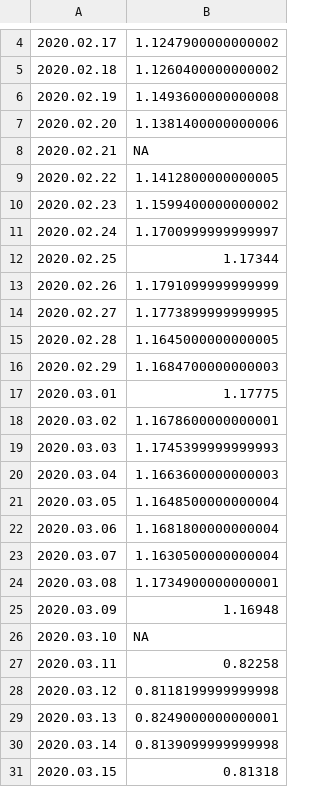
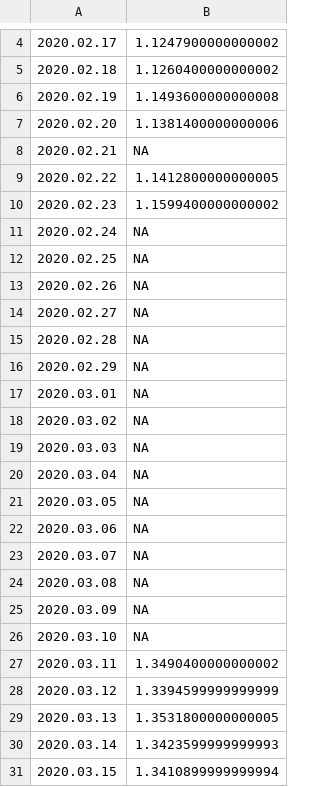
Before and after one commit to mozilla-mobile/fenix-nightly-perftest-results, a CSV file: hanoob-results.csv, drawn as a sheet; only a part is shown, gaps mark what is left out.

```diff
--- a/hanoob-results.csv
+++ b/hanoob-results.csv
@@ -10,22 +10,22 @@
 2020.02.23, 1.1599400000000002
-2020.02.24, 1.1700999999999997
-2020.02.25, 1.17344
-2020.02.26, 1.1791099999999999
-2020.02.27, 1.1773899999999995
-2020.02.28, 1.1645000000000005
-2020.02.29, 1.1684700000000003
-2020.03.01, 1.17775
-2020.03.02, 1.1678600000000001
-2020.03.03, 1.1745399999999993
-2020.03.04, 1.1663600000000003
-2020.03.05, 1.1648500000000004
-2020.03.06, 1.1681800000000004
-2020.03.07, 1.1630500000000004
-2020.03.08, 1.1734900000000001
-2020.03.09, 1.16948
+2020.02.24, NA
+2020.02.25, NA
+2020.02.26, NA
+2020.02.27, NA
+2020.02.28, NA
+2020.02.29, NA
+2020.03.01, NA
+2020.03.02, NA
+2020.03.03, NA
+2020.03.04, NA
+2020.03.05, NA
+2020.03.06, NA
+2020.03.07, NA
+2020.03.08, NA
+2020.03.09, NA
 2020.03.10, NA
-2020.03.11, 0.82258
-2020.03.12, 0.8118199999999998
-2020.03.13, 0.8249000000000001
-2020.03.14, 0.8139099999999998
-2020.03.15, 0.81318
+2020.03.11, 1.3490400000000002
+2020.03.12, 1.3394599999999999
+2020.03.13, 1.3531800000000005
+2020.03.14, 1.3423599999999993
+2020.03.15, 1.3410899999999994
```
Also changed, not shown: ha-results.csv, 4 other files.
